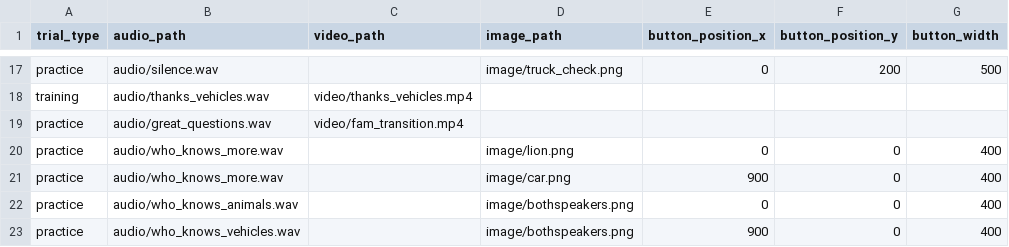
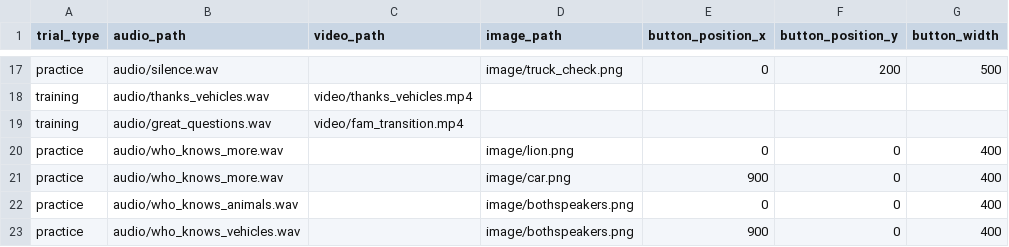
Before and after one commit to aesimon2/aesimon2.github.io, a CSV file: expert2/central_data_1.csv, drawn as a sheet; only a part is shown, gaps mark what is left out; the diff names each change by its address in the sheet, - before the commit and + after, or states it on an @@ line.

```diff
--- a/expert2/central_data_1.csv
+++ b/expert2/central_data_1.csv
-A19 (trial_type): practice
+A19 (trial_type): training
```
Also changed, not shown: 1 other file.
